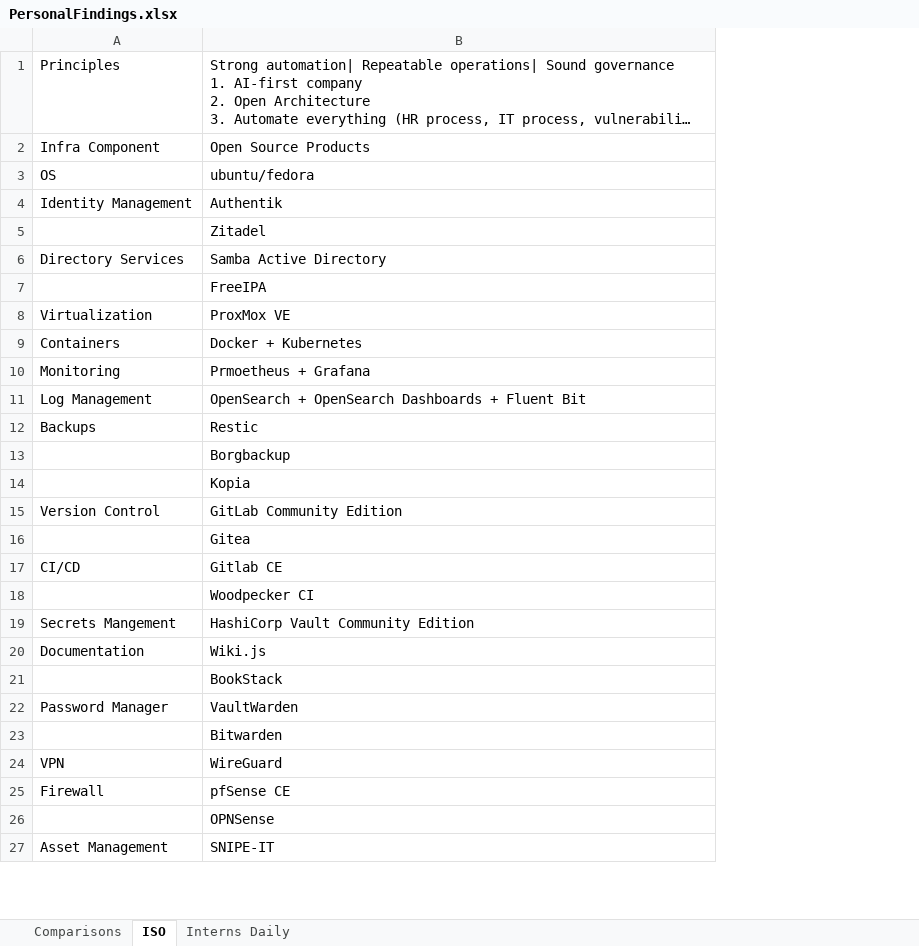
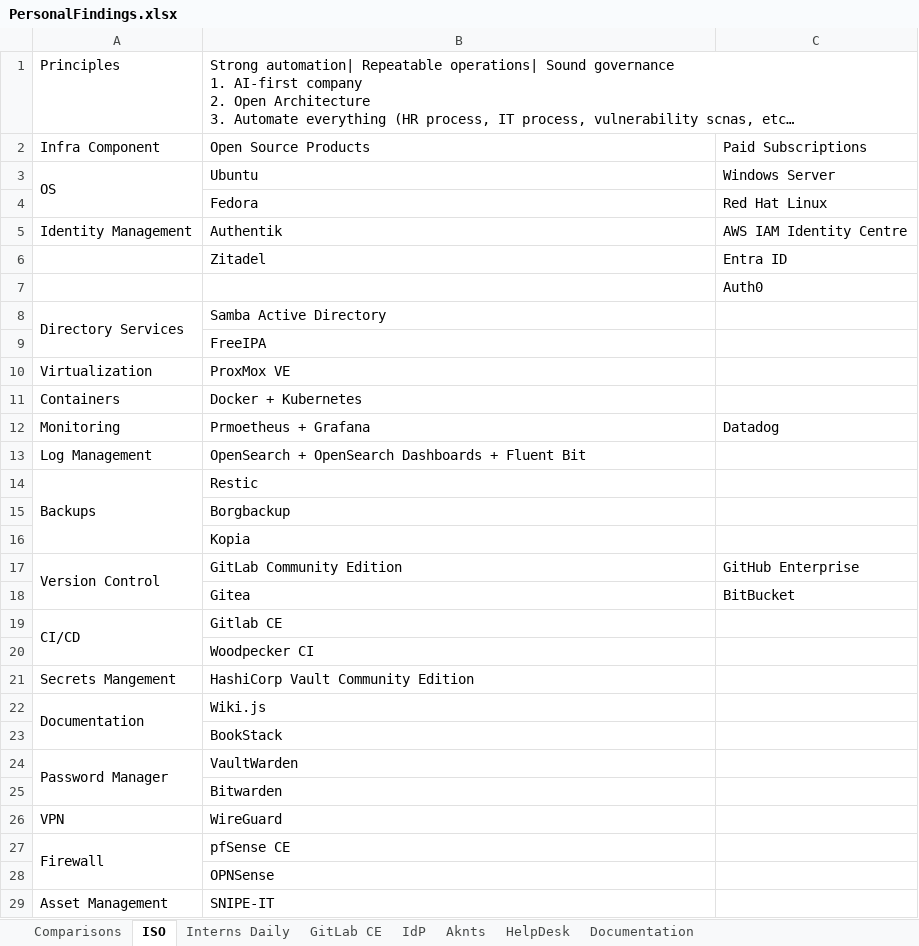
Before and after one commit to MdKasimS-CCG/Dotnet, an Excel workbook: PersonalFindings.xlsx, sheet ISO, drawn as a sheet; only a part is shown; long unchanged cells end in …; values as stored, in another font and other column widths than the file's, no cell formats; addresses are those after the commit; the diff covers the shown part only; the diff names each change by its address in the sheet, - before the commit and + after, or states it on an @@ line.

```diff
--- a/PersonalFindings.xlsx (sheet ISO)
+++ b/PersonalFindings.xlsx (sheet ISO)
+sheet tab: GitLab CE
+sheet tab: IdP
+sheet tab: Aknts
+sheet tab: HelpDesk
+sheet tab: Documentation
+column C, rows 2-3: Paid Subscriptions | Windows Server; rows 5-6: AWS IAM Identity Centre | Entra ID; rows 12-18: Datadog |  |  |  |  | GitHub Enterprise | BitBucket
+B1:C1 merged
+A3:A4 merged
-B3: ubuntu/fedora
+B3: Ubuntu
+row 4:  | Fedora | Red Hat Linux
+row 7:  |  | Auth0
+A8:A9 merged
+A14:A16 merged
+A17:A18 merged
+A19:A20 merged
+A22:A23 merged
+A24:A25 merged
+A27:A28 merged
```
Also changed, not shown: 3 added rows and merged cells elsewhere in this sheet, sheet Comparisons, sheet Interns Daily, cell formats.
